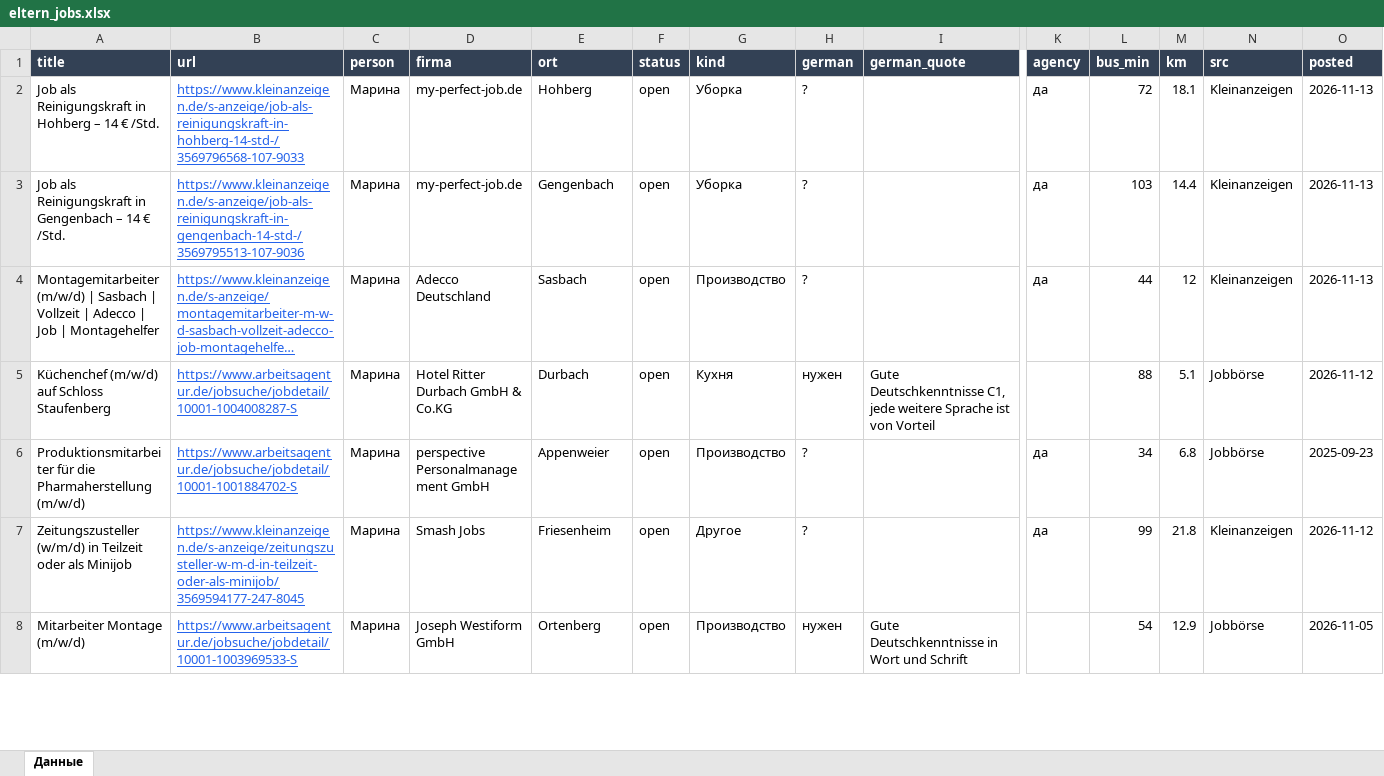
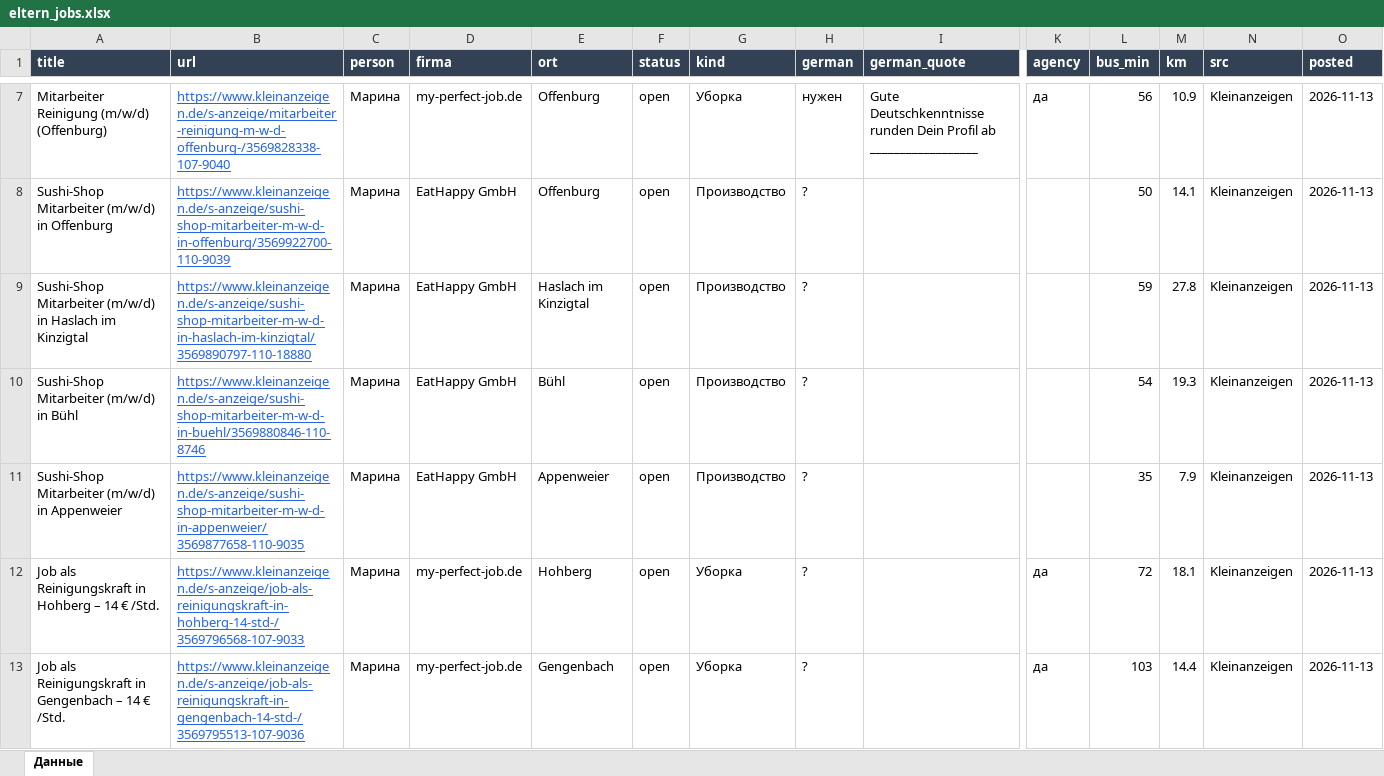
Before and after one commit to Nevrox228/wohnung-og, an Excel workbook: data/eltern_jobs.xlsx, sheet Данные, drawn as a sheet; only a part is shown, gaps mark what is left out; the shorter side is filled out with more unchanged rows; long unchanged cells end in …; values as stored, in another font and other column widths than the file's, no borders; rows hold the shown columns only; the diff covers the shown part only; the diff names each change by its address in the sheet, - before the commit and + after, or states it on an @@ line.

```diff
--- a/data/eltern_jobs.xlsx (sheet Данные)
+++ b/data/eltern_jobs.xlsx (sheet Данные)
+row 7: Mitarbeiter Reinigung (m/w/d) (Offenburg) | https://www.kleinanzeigen.de/s-anzeige/mitarbeiter-reinigung-m-w-d-offenburg-/3569828338-107-9040 | Марина | my-perfect-job.de | Offenburg | open | Уборка | нужен | Gute Deutschkenntnisse runden Dein Profil ab __________________ | да | 56 | 10.9 | Kleinanzeigen | 2026-11-13
+row 8: Sushi-Shop Mitarbeiter (m/w/d) in Offenburg | https://www.kleinanzeigen.de/s-anzeige/sushi-shop-mitarbeiter-m-w-d-in-offenburg/3569922700-110-9039 | Марина | EatHappy GmbH | Offenburg | open | Производство | ? |  |  | 50 | 14.1 | Kleinanzeigen | 2026-11-13
+row 9: Sushi-Shop Mitarbeiter (m/w/d) in Haslach im Kinzigtal | https://www.kleinanzeigen.de/s-anzeige/sushi-shop-mitarbeiter-m-w-d-in-haslach-im-kinzigtal/3569890797-110-18880 | Марина | EatHappy GmbH | Haslach im Kinzigtal | open | Производство | ? |  |  | 59 | 27.8 | Kleinanzeigen | 2026-11-13
+row 10: Sushi-Shop Mitarbeiter (m/w/d) in Bühl | https://www.kleinanzeigen.de/s-anzeige/sushi-shop-mitarbeiter-m-w-d-in-buehl/3569880846-110-8746 | Марина | EatHappy GmbH | Bühl | open | Производство | ? |  |  | 54 | 19.3 | Kleinanzeigen | 2026-11-13
+row 11: Sushi-Shop Mitarbeiter (m/w/d) in Appenweier | https://www.kleinanzeigen.de/s-anzeige/sushi-shop-mitarbeiter-m-w-d-in-appenweier/3569877658-110-9035 | Марина | EatHappy GmbH | Appenweier | open | Производство | ? |  |  | 35 | 7.9 | Kleinanzeigen | 2026-11-13
```
Also changed, not shown: 6 added rows and 3 removed rows elsewhere in this sheet, data/olya_jobs.xlsx, data/werk_jobs.xlsx, 9 other files.
